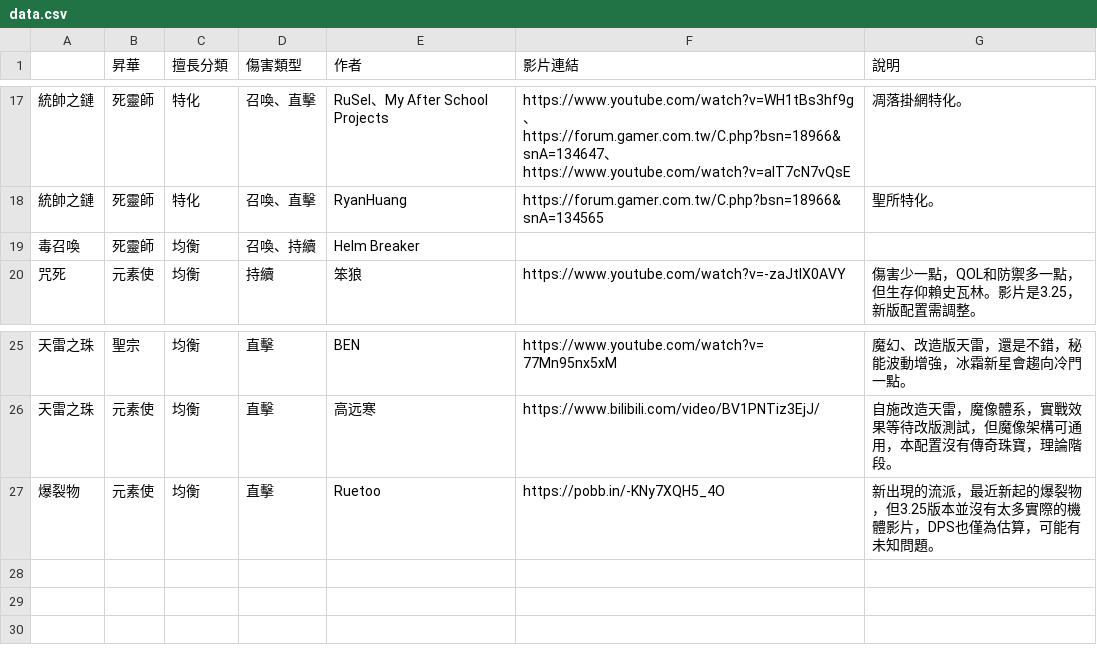
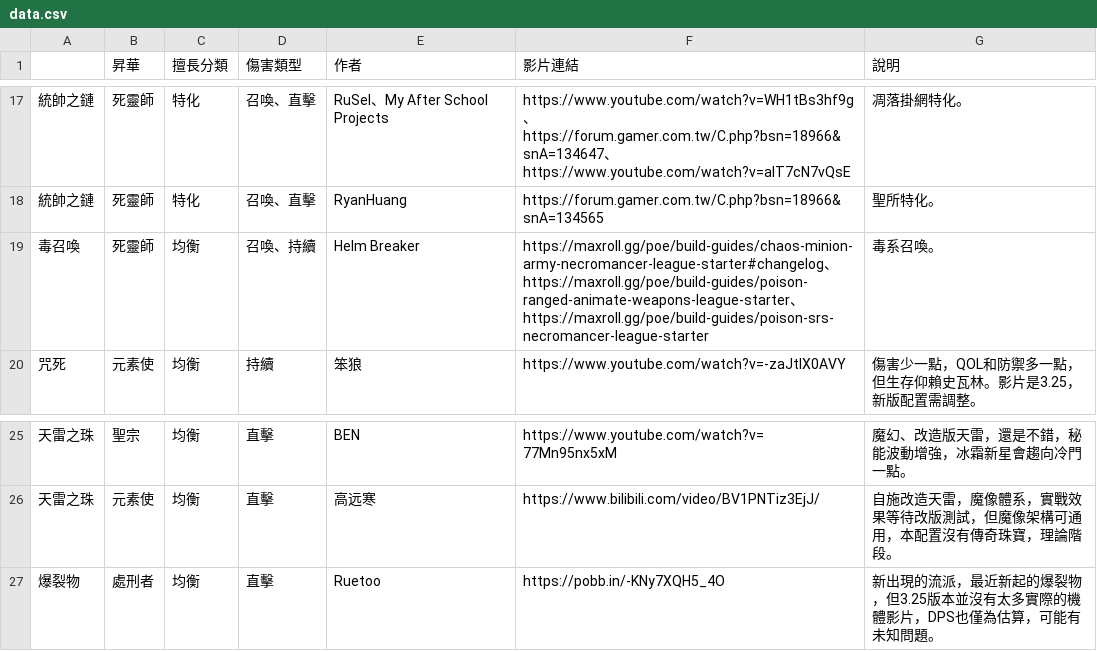
Before and after one commit to sab9527/sab9527.github.io, a CSV file: 3.26build/data.csv, drawn as a sheet; only a part is shown, gaps mark what is left out.

```diff
--- a/3.26build/data.csv
+++ b/3.26build/data.csv
@@ -18,3 +18,3 @@
 統帥之鏈,死靈師,特化,召喚、直擊,RyanHuang,https://forum.gamer.com.tw/C.php?bsn=18966&snA=134565,聖所特化。
-毒召喚,死靈師,均衡,召喚、持續,Helm Breaker,,
+毒召喚,死靈師,均衡,召喚、持續,Helm Breaker,https://maxroll.gg/poe/build-guides/chaos-minion-army-necromancer-league-starter#changelog、https://maxroll.gg/poe/build-guides/poison-ranged-animate-weapons-league-starter、https://maxroll.gg/poe/build-guides/poison-srs-necromancer-league-starter,毒系召喚。
 咒死,元素使,均衡,持續,笨狼,https://www.youtube.com/watch?v=-zaJtIX0AVY,傷害少一點，QOL和防禦多一點，但生存仰賴史瓦林。影片是3.25，新版配置需調整。
@@ -26,2 +26,2 @@
 天雷之珠,元素使,均衡,直擊,高远寒,https://www.bilibili.com/video/BV1PNTiz3EjJ/,自施改造天雷，魔像體系，實戰效果等待改版測試，但魔像架構可通用，本配置沒有傳奇珠寶，理論階段。
-爆裂物,元素使,均衡,直擊,Ruetoo,https://pobb.in/-KNy7XQH5_4O,新出現的流派，最近新起的爆裂物，但3.25版本並沒有太多實際的機體影片，DPS也僅為估算，可能有未知問題。
+爆裂物,處刑者,均衡,直擊,Ruetoo,https://pobb.in/-KNy7XQH5_4O,新出現的流派，最近新起的爆裂物，但3.25版本並沒有太多實際的機體影片，DPS也僅為估算，可能有未知問題。
```
